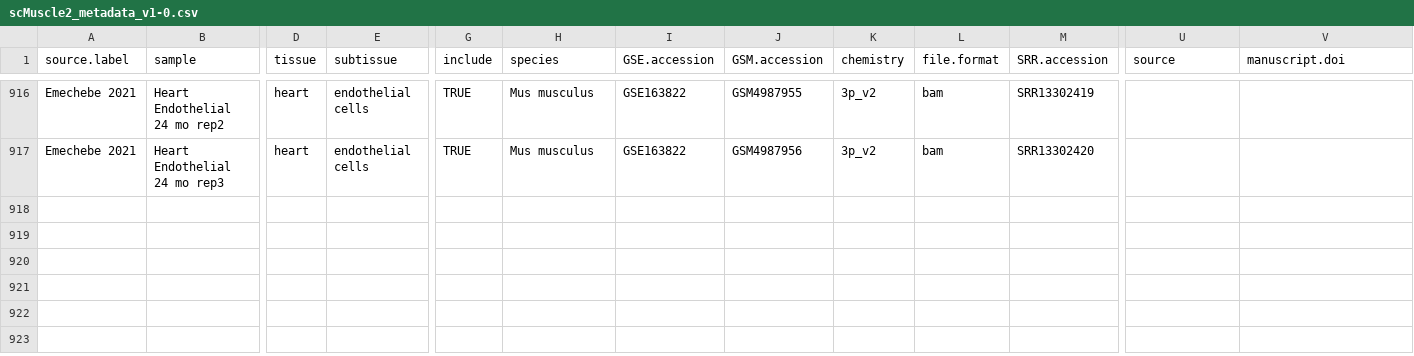
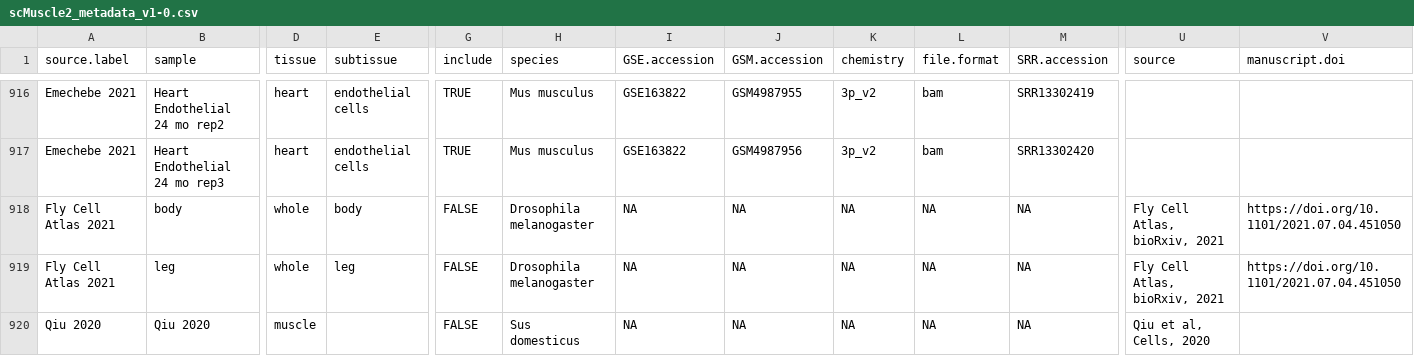
Before and after one commit to mckellardw/scMuscle2, a CSV file: scMuscle2_metadata_v1-0.csv, drawn as a sheet; only a part is shown, gaps mark what is left out; rows hold the shown columns only; the diff names each change by its address in the sheet, - before the commit and + after, or states it on an @@ line.

Commit message:
- Pre-CZI metadata update...

```diff
--- a/scMuscle2_metadata_v1-0.csv
+++ b/scMuscle2_metadata_v1-0.csv
+row 918: Fly Cell Atlas 2021 | body | whole | body | FALSE | Drosophila melanogaster | NA | NA | NA | NA | NA | Fly Cell Atlas, bioRxiv, 2021 | https://doi.org/10.1101/2021.07.04.451050
+row 919: Fly Cell Atlas 2021 | leg | whole | leg | FALSE | Drosophila melanogaster | NA | NA | NA | NA | NA | Fly Cell Atlas, bioRxiv, 2021 | https://doi.org/10.1101/2021.07.04.451050
+row 920: Qiu 2020 | Qiu 2020 | muscle |  | FALSE | Sus domesticus | NA | NA | NA | NA | NA | Qiu et al, Cells, 2020
```
